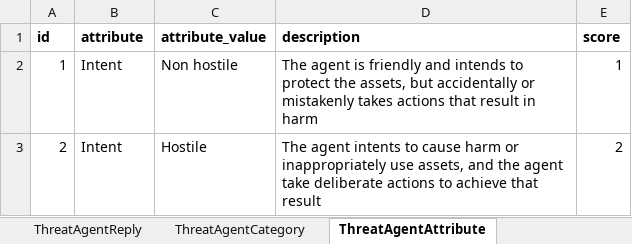
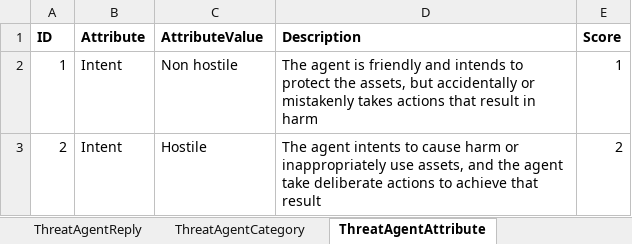
Before and after one commit to fefox97/AutomaticAttackPlanGenerator, an Excel workbook: apps/static/assets/dbs/ThreatCatalogComplete.xlsx, sheet ThreatAgentAttribute, drawn as a sheet; only a part is shown; values as stored, in another font and other column widths than the file's, no borders; removed rows and columns are numbered as before the commit, all else as after; the diff names each change by its address in the sheet, - before the commit and + after, or states it on an @@ line.

```diff
--- a/apps/static/assets/dbs/ThreatCatalogComplete.xlsx (sheet ThreatAgentAttribute)
+++ b/apps/static/assets/dbs/ThreatCatalogComplete.xlsx (sheet ThreatAgentAttribute)
-row 1: id | attribute | attribute_value | description | score
+row 1: ID | Attribute | AttributeValue | Description | Score
```
Also changed, not shown: sheet Threat Components, sheet Pentest Phases, sheet Tools, sheet ThreatAgentCategory, sheet ThreatAgentQuestions, sheet ThreatAgentReply, formulas that keep their value, hidden cells, 3 other files.
